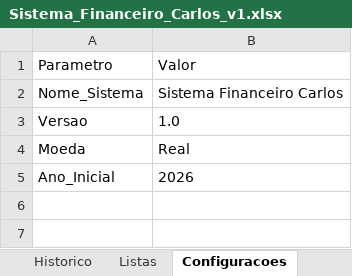
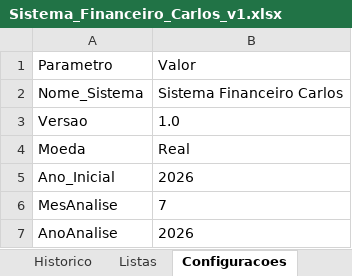
Before and after one commit to carlosrdsvix-cyber/meu-primeiro-repositorio, an Excel workbook: Sistema_Financeiro_Carlos_v1.xlsx, sheet Configuracoes, drawn as a sheet; values as stored, in another font and other column widths than the file's, no borders; table styles not drawn; the diff names each change by its address in the sheet, - before the commit and + after, or states it on an @@ line.

Commit message:
Conecta Dashboard ao resumo mensal

```diff
--- a/Sistema_Financeiro_Carlos_v1.xlsx (sheet Configuracoes)
+++ b/Sistema_Financeiro_Carlos_v1.xlsx (sheet Configuracoes)
+row 6: MesAnalise | 7
+row 7: AnoAnalise | 2026
```
Also changed, not shown: formulas that keep their value.
